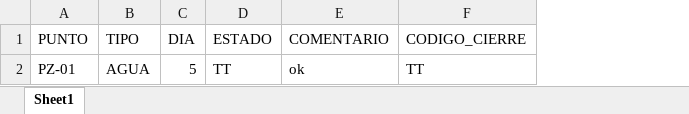
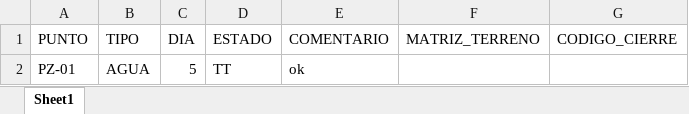
Before and after one commit to sofia-esperanza/automatizador_cierre_ot, an Excel workbook: output/_temp/etapa_3_clasificacion/registros_clasificados.xlsx, sheet Sheet1, drawn as a sheet; values as stored, in another font and other column widths than the file's, no borders; addresses are those after the commit; the diff names each change by its address in the sheet, - before the commit and + after, or states it on an @@ line.

```diff
--- a/output/_temp/etapa_3_clasificacion/registros_clasificados.xlsx (sheet Sheet1)
+++ b/output/_temp/etapa_3_clasificacion/registros_clasificados.xlsx (sheet Sheet1)
+column F (MATRIZ_TERRENO), empty
-G2 (CODIGO_CIERRE): TT
+G2 (CODIGO_CIERRE): (empty)
```
Also changed, not shown: output/_temp/etapa_1_limpieza_base/Cierre de OT Turno 19.03 al 25.03.xlsx, output/_temp/etapa_1_limpieza_base/cierre_ot_base_tecnico.xlsx, 12 other files.
